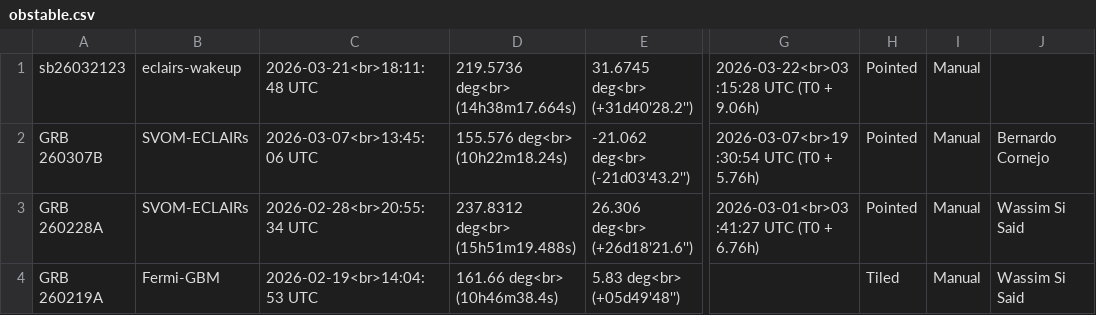
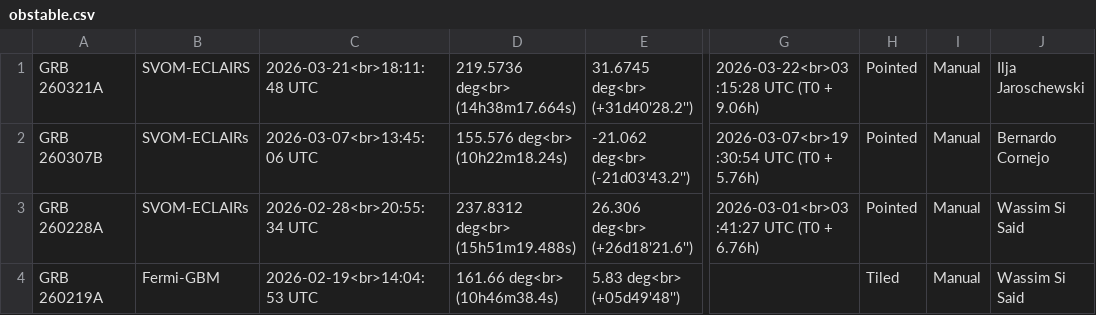
Before and after one commit to grbhess/grbhess.github.io, a CSV file: obstable.csv, drawn as a sheet; only a part is shown, gaps mark what is left out; the diff names each change by its address in the sheet, - before the commit and + after, or states it on an @@ line.

Commit message:
Automated Astro-COLIBRI commit: change of GRB 260321A by Ilja Jaroschewski

```diff
--- a/obstable.csv
+++ b/obstable.csv
-A1: sb26032123
+A1: GRB 260321A
-B1: eclairs-wakeup
+B1: SVOM-ECLAIRS
-J1: (empty)
+J1: Ilja Jaroschewski
```
